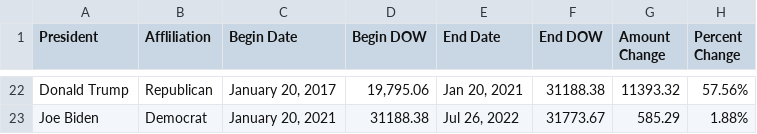
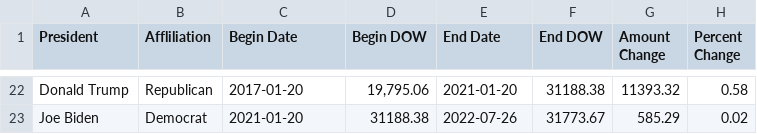
Before and after one commit to nomadmot/Stock-Market-and-Presidents, a CSV file: Dow Performance by President.csv, drawn as a sheet; only a part is shown, gaps mark what is left out; the diff covers the shown part only; the diff names each change by its address in the sheet, - before the commit and + after, or states it on an @@ line.

```diff
--- a/Dow Performance by President.csv
+++ b/Dow Performance by President.csv
-C22 (Begin Date): January 20, 2017
+C22 (Begin Date): 2017-01-20
-E22 (End Date): Jan 20, 2021
+E22 (End Date): 2021-01-20
-H22 (Percent Change): 57.56%
+H22 (Percent Change): 0.58
-C23 (Begin Date): January 20, 2021
+C23 (Begin Date): 2021-01-20
-E23 (End Date): Jul 26, 2022
+E23 (End Date): 2022-07-26
-H23 (Percent Change): 1.88%
+H23 (Percent Change): 0.02
```
Also changed, not shown: 60 edited cells elsewhere in this file, 2 other files.
